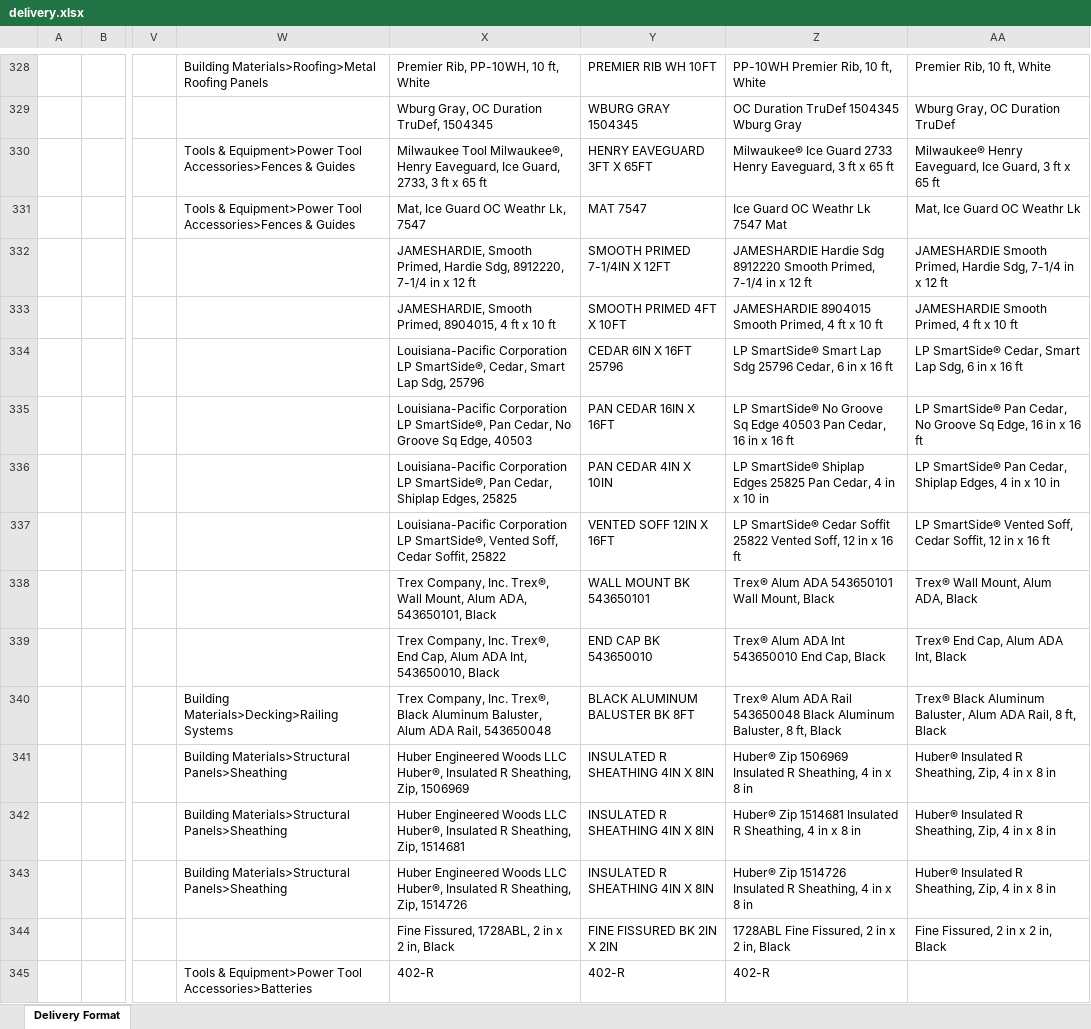
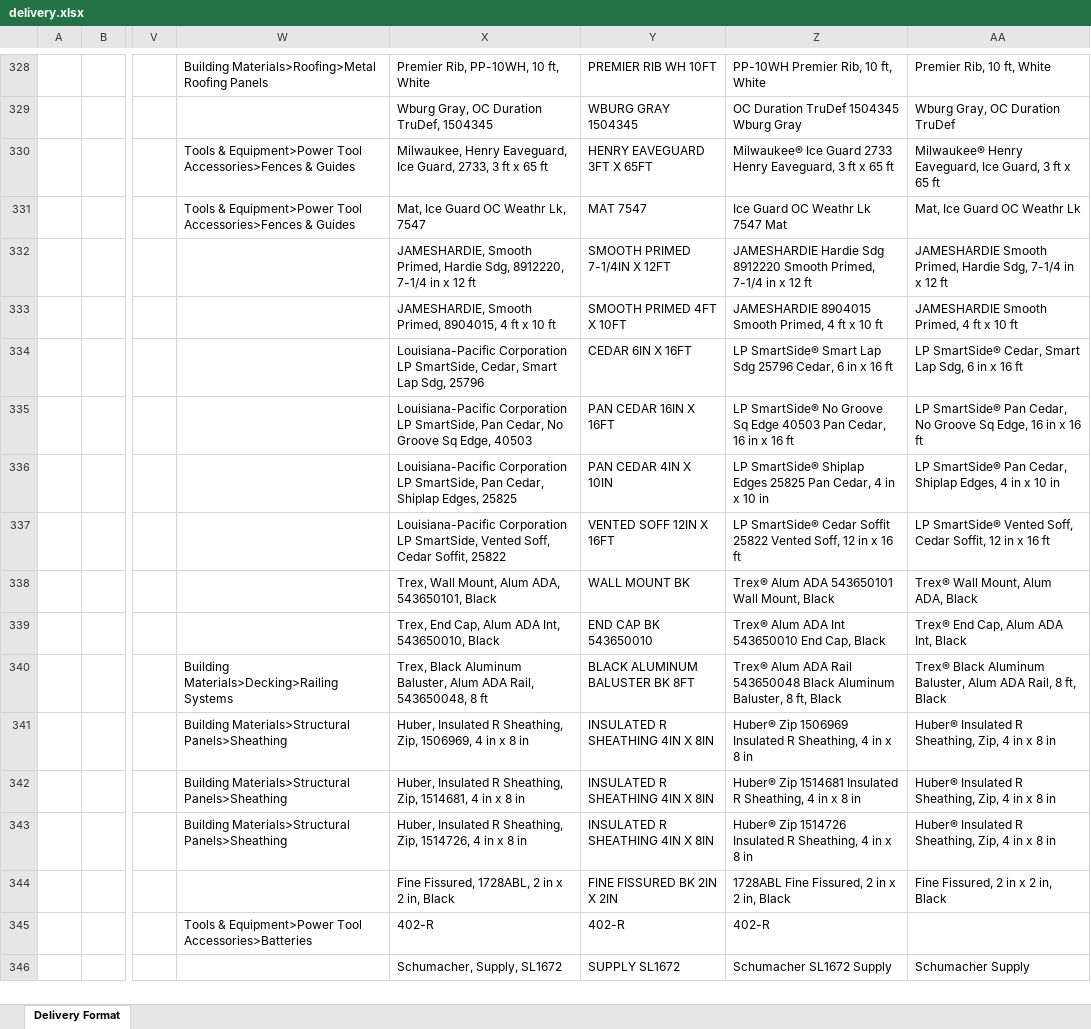
Before and after one commit to jacklachan/unihack, an Excel workbook: data/out/delivery.xlsx, sheet Delivery Format, drawn as a sheet; only a part is shown, gaps mark what is left out; the shorter side is filled out with more unchanged rows; values as stored, in another font and other column widths than the file's, no borders; the diff covers the shown part only; the diff names each change by its address in the sheet, - before the commit and + after, or states it on an @@ line.

```diff
--- a/data/out/delivery.xlsx (sheet Delivery Format)
+++ b/data/out/delivery.xlsx (sheet Delivery Format)
-X330: Milwaukee Tool Milwaukee®, Henry Eaveguard,…
+X330: Milwaukee, Henry Eaveguard,…
-X334: …Corporation LP SmartSide®, Cedar, Smart…
+X334: …Corporation LP SmartSide, Cedar, Smart…
-Y334: CEDAR 6IN X 16FT 25796
+Y334: CEDAR 6IN X 16FT
-X335: …Corporation LP SmartSide®, Pan Cedar,…
+X335: …Corporation LP SmartSide, Pan Cedar,…
-X336: …Corporation LP SmartSide®, Pan Cedar,…
+X336: …Corporation LP SmartSide, Pan Cedar,…
-X337: …Corporation LP SmartSide®, Vented Soff,…
+X337: …Corporation LP SmartSide, Vented Soff,…
-X338: Trex Company, Inc. Trex®, Wall Mount,…
+X338: Trex, Wall Mount,…
-Y338: WALL MOUNT BK 543650101
+Y338: WALL MOUNT BK
-X339: Trex Company, Inc. Trex®, End Cap,…
+X339: Trex, End Cap,…
-X340: Trex Company, Inc. Trex®, Black Aluminum Baluster, Alum ADA Rail, 543650048
+X340: Trex, Black Aluminum Baluster, Alum ADA Rail, 543650048, 8 ft
-X341: Huber Engineered Woods LLC Huber®, Insulated R Sheathing, Zip, 1506969
+X341: Huber, Insulated R Sheathing, Zip, 1506969, 4 in x 8 in
-X342: Huber Engineered Woods LLC Huber®, Insulated R Sheathing, Zip, 1514681
+X342: Huber, Insulated R Sheathing, Zip, 1514681, 4 in x 8 in
-X343: Huber Engineered Woods LLC Huber®, Insulated R Sheathing, Zip, 1514726
+X343: Huber, Insulated R Sheathing, Zip, 1514726, 4 in x 8 in
```
Also changed, not shown: 1063 edited cells elsewhere in this sheet, 5 other files.
